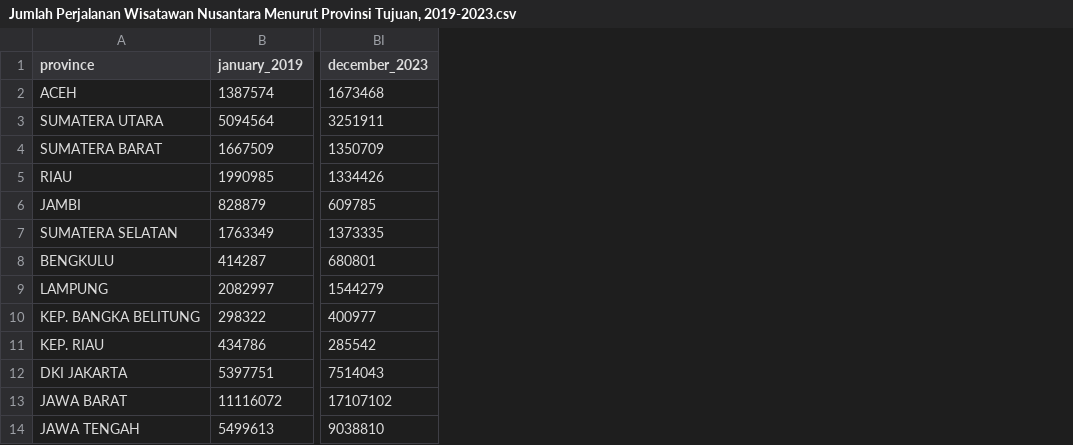
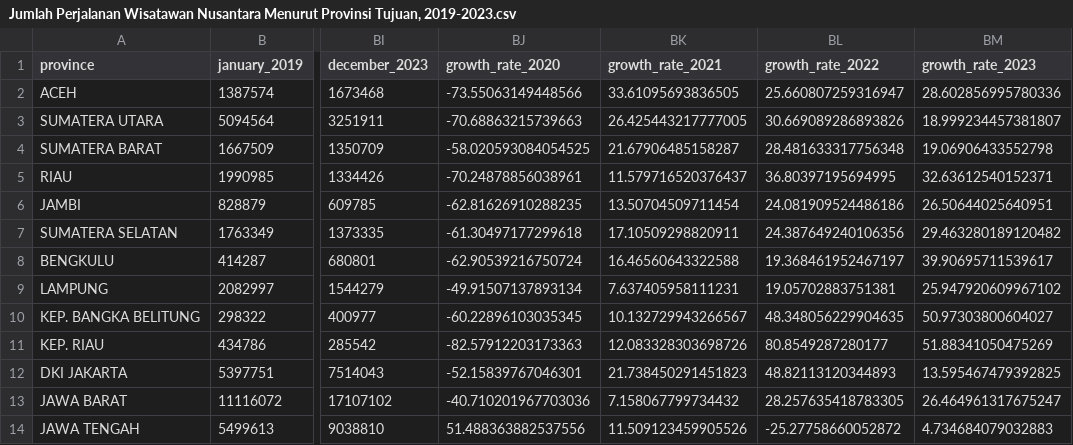
Before and after one commit to Ryuivan/machine-learning-ARIMA, a CSV file: Jumlah Perjalanan Wisatawan Nusantara Menurut Provinsi Tujuan, 2019-2023.csv, drawn as a sheet; only a part is shown, gaps mark what is left out; the diff names each change by its address in the sheet, - before the commit and + after, or states it on an @@ line.

```diff
--- a/Jumlah Perjalanan Wisatawan Nusantara Menurut Provinsi Tujuan, 2019-2023.csv
+++ b/Jumlah Perjalanan Wisatawan Nusantara Menurut Provinsi Tujuan, 2019-2023.csv
+column BJ (growth_rate_2020), rows 2-14: -73.55063149448566 | -70.68863215739663 | -58.020593084054525 | -70.24878856038961 | -62.81626910288235 | -61.30497177299618 | -62.90539216750724 | -49.91507137893134 | -60.22896103035345 | -82.57912203173363 | -52.15839767046301 | -40.710201967703036 | 51.488363882537556
+column BK (growth_rate_2021), rows 2-14: 33.61095693836505 | 26.425443217777005 | 21.67906485158287 | 11.579716520376437 | 13.50704509711454 | 17.10509298820911 | 16.46560643322588 | 7.637405958111231 | 10.132729943266567 | 12.083328303698726 | 21.738450291451823 | 7.158067799734432 | 11.509123459905526
+column BL (growth_rate_2022), rows 2-14: 25.660807259316947 | 30.669089286893826 | 28.481633317756348 | 36.80397195694995 | 24.081909524486186 | 24.387649240106356 | 19.368461952467197 | 19.05702883751381 | 48.348056229904635 | 80.8549287280177 | 48.82113120344893 | 28.257635418783305 | -25.27758660052872
+column BM (growth_rate_2023), rows 2-14: 28.602856995780336 | 18.999234457381807 | 19.06906433552798 | 32.63612540152371 | 26.50644025640951 | 29.463280189120482 | 39.90695711539617 | 25.947920609967102 | 50.97303800604027 | 51.88341050475269 | 13.595467479392825 | 26.464961317675247 | 4.734684079032883
```
Also changed, not shown: 2 other files.
